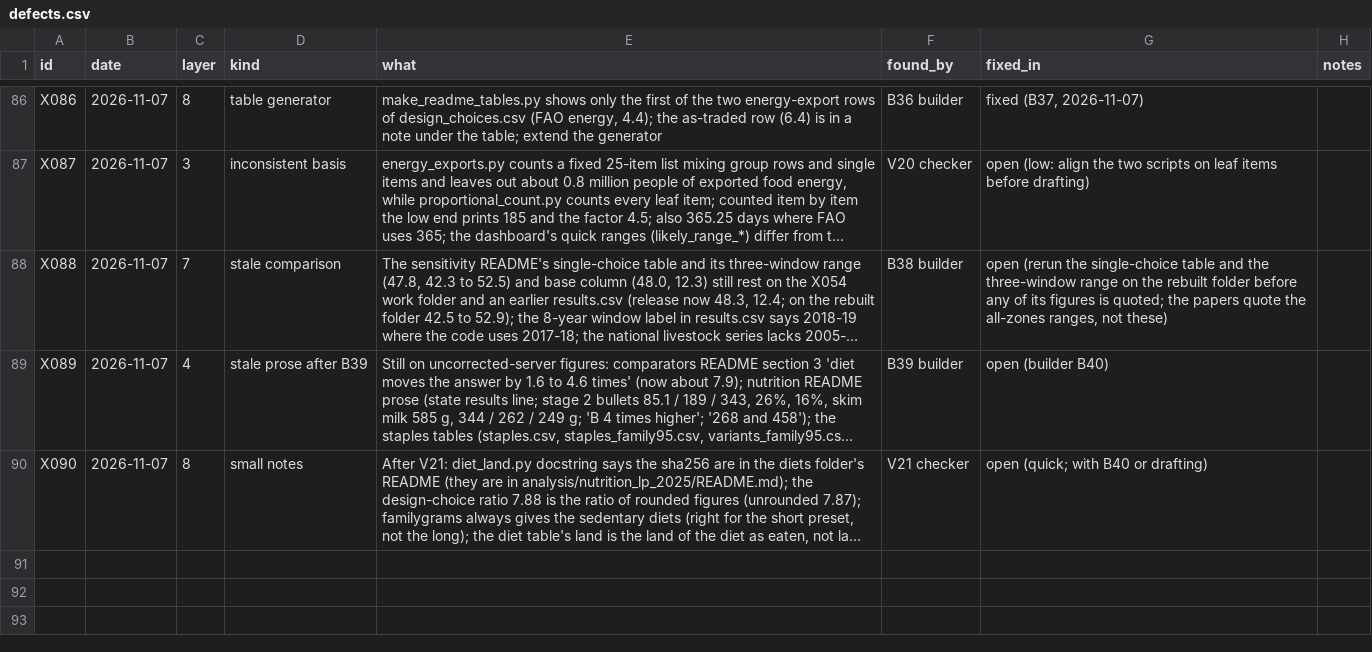
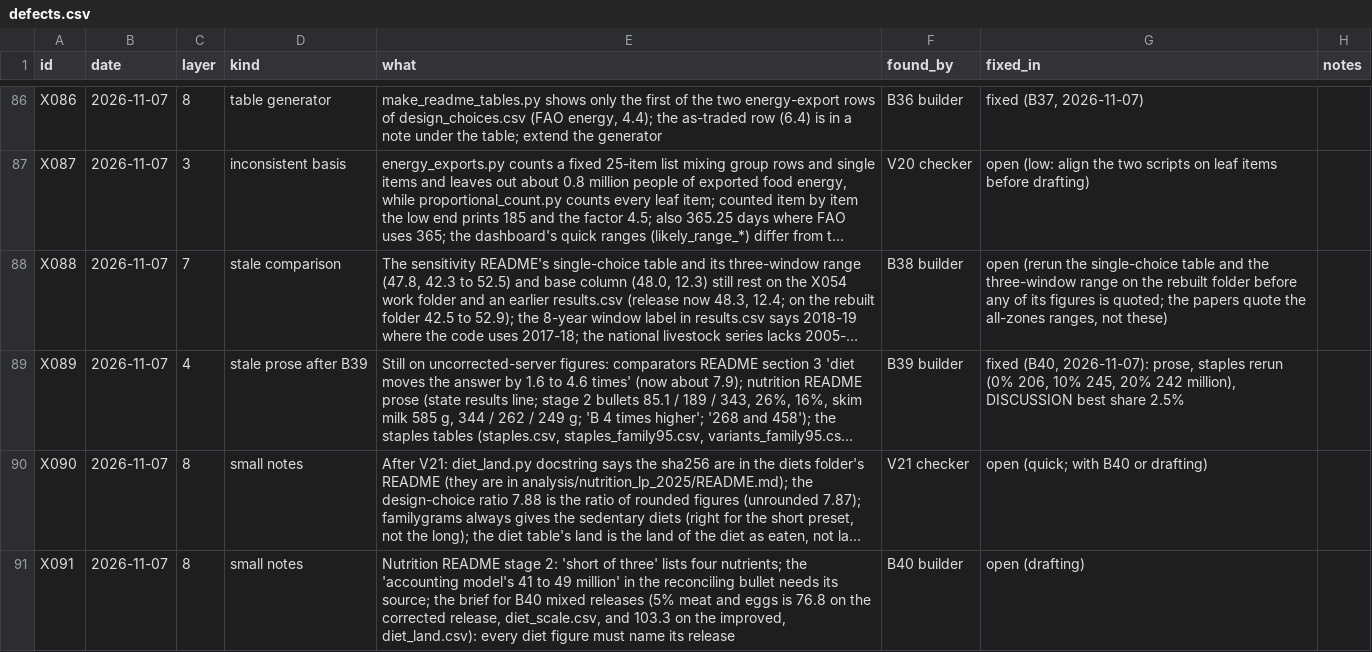
Before and after one commit to MurrayLane/carrying-capacity-dashboard, a CSV file: qa/defects.csv, drawn as a sheet; only a part is shown, gaps mark what is left out; long unchanged cells end in …; the diff names each change by its address in the sheet, - before the commit and + after, or states it on an @@ line.

```diff
--- a/qa/defects.csv
+++ b/qa/defects.csv
-G89 (fixed_in): open (builder B40)
+G89 (fixed_in): fixed (B40, 2026-11-07): prose, staples rerun (0% 206, 10% 245, 20% 242 million), DISCUSSION best share 2.5%
+row 91: X091 | 2026-11-07 | 8 | small notes | Nutrition README stage 2: 'short of three' lists four nutrients; the 'accounting model's 41 to 49 million' in the reconciling bullet needs its source; the brief for B40 mixed releases (5% meat and eggs is 76.8 on the corrected release, diet_scale.csv, and 103.3 on the improved, diet_land.csv): every diet figure must name its release | B40 builder | open (drafting)
```
Also changed, not shown: analysis/nutrition_lp_2025/staples.csv, analysis/nutrition_lp_2025/staples_family95.csv, 6 other files.
